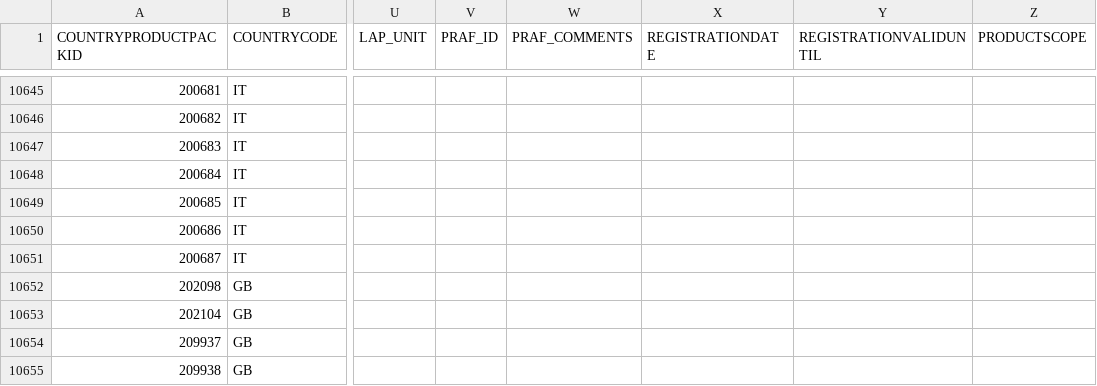
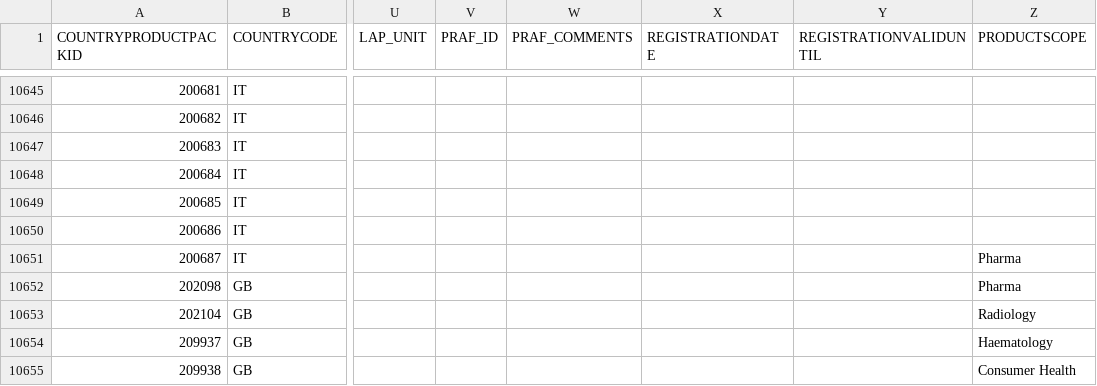
Before and after one commit to mandar-velankar/TNDR_FAST_BACKEND, a CSV file: db/csv/com.bayer.SXTENDER.MasterData-PT_TMCTPRDPCK.csv, drawn as a sheet; only a part is shown, gaps mark what is left out; the diff names each change by its address in the sheet, - before the commit and + after, or states it on an @@ line.

Commit message:
Add a new filter for "Product Scope" on the master screen Add "Product Scope" level for configuration selection

```diff
--- a/db/csv/com.bayer.SXTENDER.MasterData-PT_TMCTPRDPCK.csv
+++ b/db/csv/com.bayer.SXTENDER.MasterData-PT_TMCTPRDPCK.csv
-Z10651:Z10652 (PRODUCTSCOPE): (empty)
+Z10651:Z10652 (PRODUCTSCOPE): Pharma
-Z10653 (PRODUCTSCOPE): (empty)
+Z10653 (PRODUCTSCOPE): Radiology
-Z10654 (PRODUCTSCOPE): (empty)
+Z10654 (PRODUCTSCOPE): Haematology
-Z10655 (PRODUCTSCOPE): (empty)
+Z10655 (PRODUCTSCOPE): Consumer Health
```
Also changed, not shown: 1 other file.
